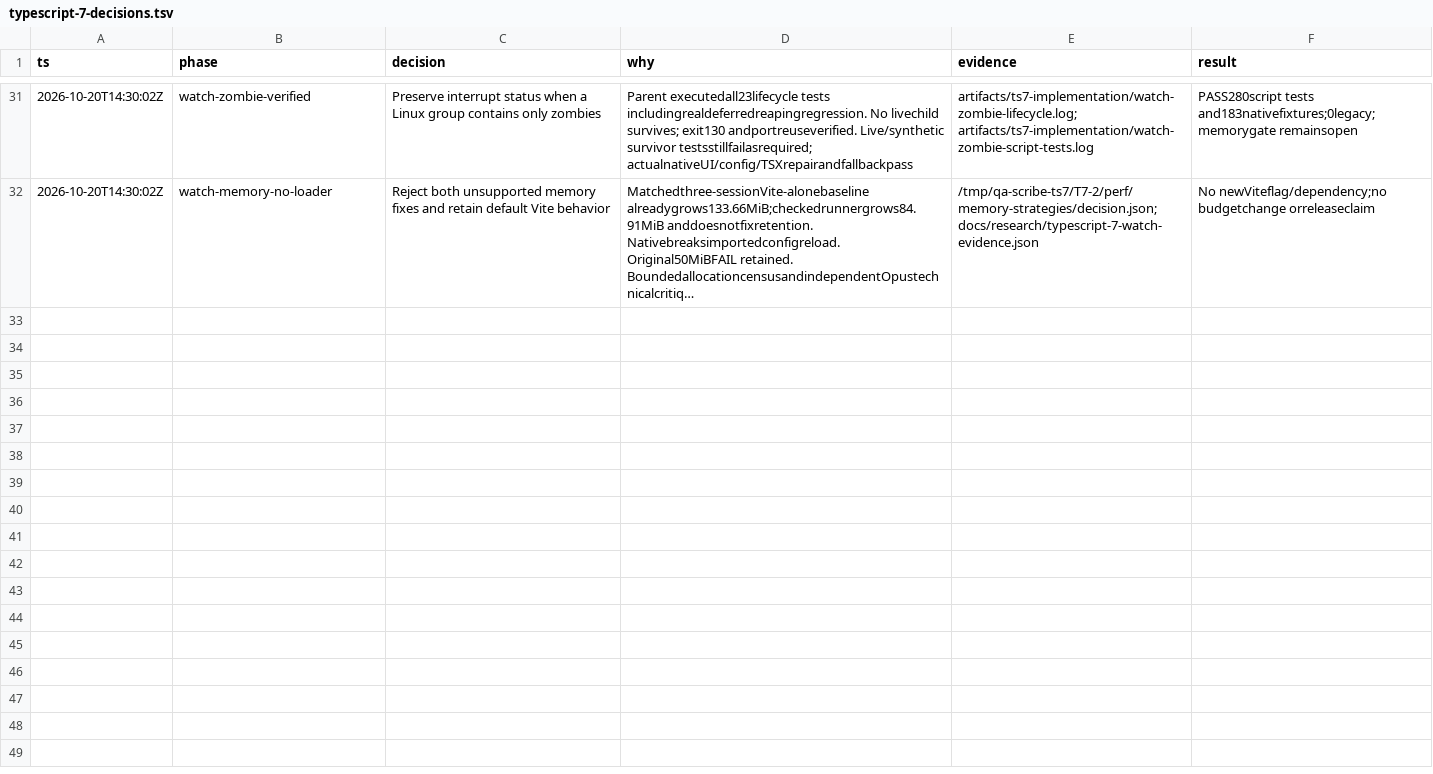
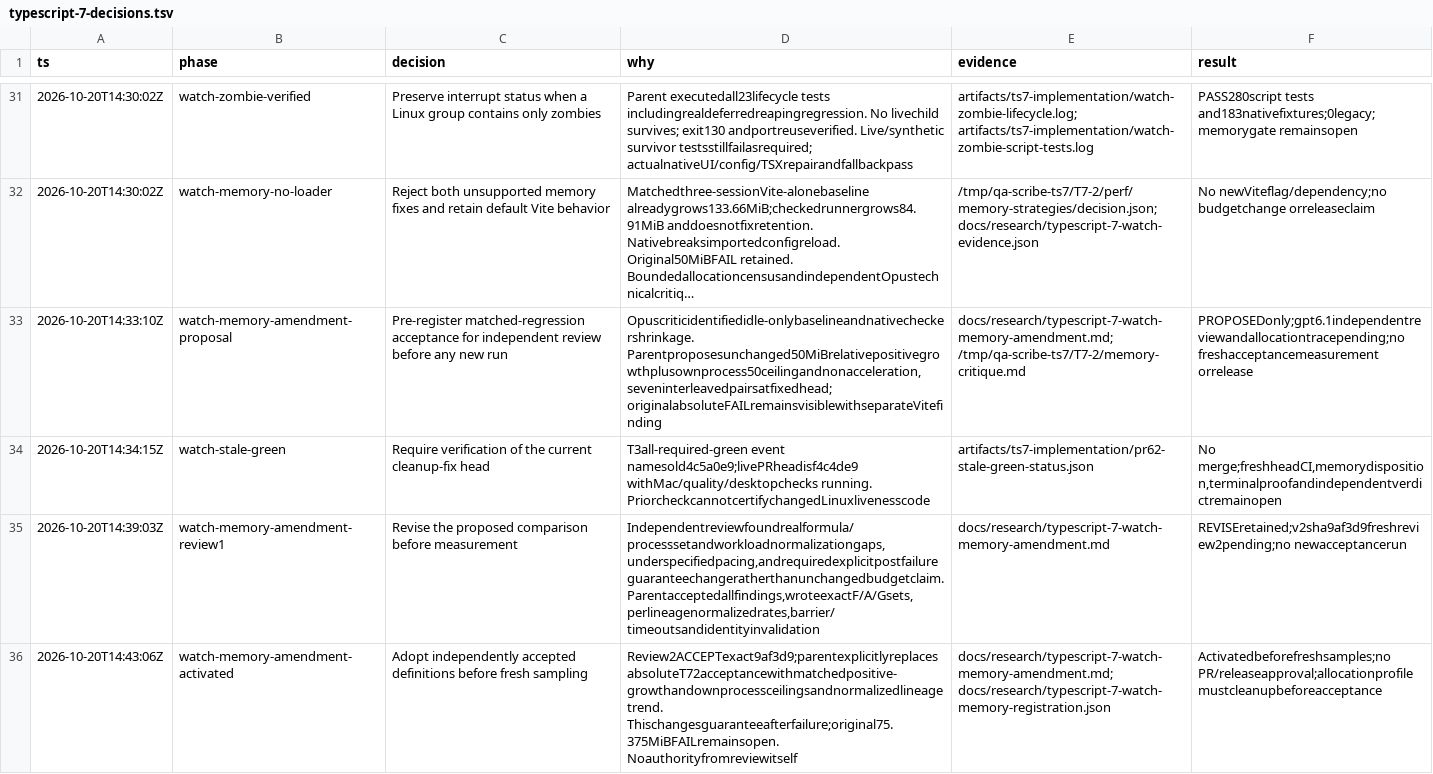
Before and after one commit to ddv1982/qa-scribe, a TSV file: docs/research/typescript-7-decisions.tsv, drawn as a sheet; only a part is shown, gaps mark what is left out; long unchanged cells end in …; the diff covers the shown part only; the diff names each change by its address in the sheet, - before the commit and + after, or states it on an @@ line.

Commit message:
docs(tooling): record reviewed watch performance acceptance

```diff
--- a/docs/research/typescript-7-decisions.tsv
+++ b/docs/research/typescript-7-decisions.tsv
+row 33: 2026-10-20T14:33:10Z | watch-memory-amendment-proposal | Pre-register matched-regression acceptance for independent review before any new run | Opuscriticidentifiedidle-onlybaselineandnativecheckershrinkage. Parentproposesunchanged50MiBrelativepositivegrowthplusownprocess50ceilingandnonacceleration,seveninterleavedpairsatfixedhead; originalabsoluteFAILremainsvisiblewithseparateVitefinding | docs/research/typescript-7-watch-memory-amendment.md; /tmp/qa-scribe-ts7/T7-2/memory-critique.md | PROPOSEDonly;gpt6.1independentreviewandallocationtracepending;no freshacceptancemeasurement orrelease
+row 34: 2026-10-20T14:34:15Z | watch-stale-green | Require verification of the current cleanup-fix head | T3all-required-green event namesold4c5a0e9;livePRheadisf4c4de9 withMac/quality/desktopchecks running. PriorcheckcannotcertifychangedLinuxlivenesscode | artifacts/ts7-implementation/pr62-stale-green-status.json | No merge;freshheadCI,memorydisposition,terminalproofandindependentverdictremainopen
+row 35: 2026-10-20T14:39:03Z | watch-memory-amendment-review1 | Revise the proposed comparison before measurement | Independentreviewfoundrealformula/processsetandworkloadnormalizationgaps,underspecifiedpacing,andrequiredexplicitpostfailureguaranteechangeratherthanunchangedbudgetclaim. Parentacceptedallfindings,wroteexactF/A/Gsets,perlineagenormalizedrates,barrier/timeoutsandidentityinvalidation | docs/research/typescript-7-watch-memory-amendment.md | REVISEretained;v2sha9af3d9freshreview2pending;no newacceptancerun
+row 36: 2026-10-20T14:43:06Z | watch-memory-amendment-activated | Adopt independently accepted definitions before fresh sampling | Review2ACCEPTexact9af3d9;parentexplicitlyreplacesabsoluteT72acceptancewithmatchedpositive-growthandownprocessceilingsandnormalizedlineagetrend. Thischangesguaranteeafterfailure;original75.375MiBFAILremainsopen. Noauthorityfromreviewitself | docs/research/typescript-7-watch-memory-amendment.md; docs/research/typescript-7-watch-memory-registration.json | Activatedbeforefreshsamples;no PR/releaseapproval;allocationprofilemustcleanupbeforeacceptance
```
Also changed, not shown: 3 added rows elsewhere in this file, 5 other files.
